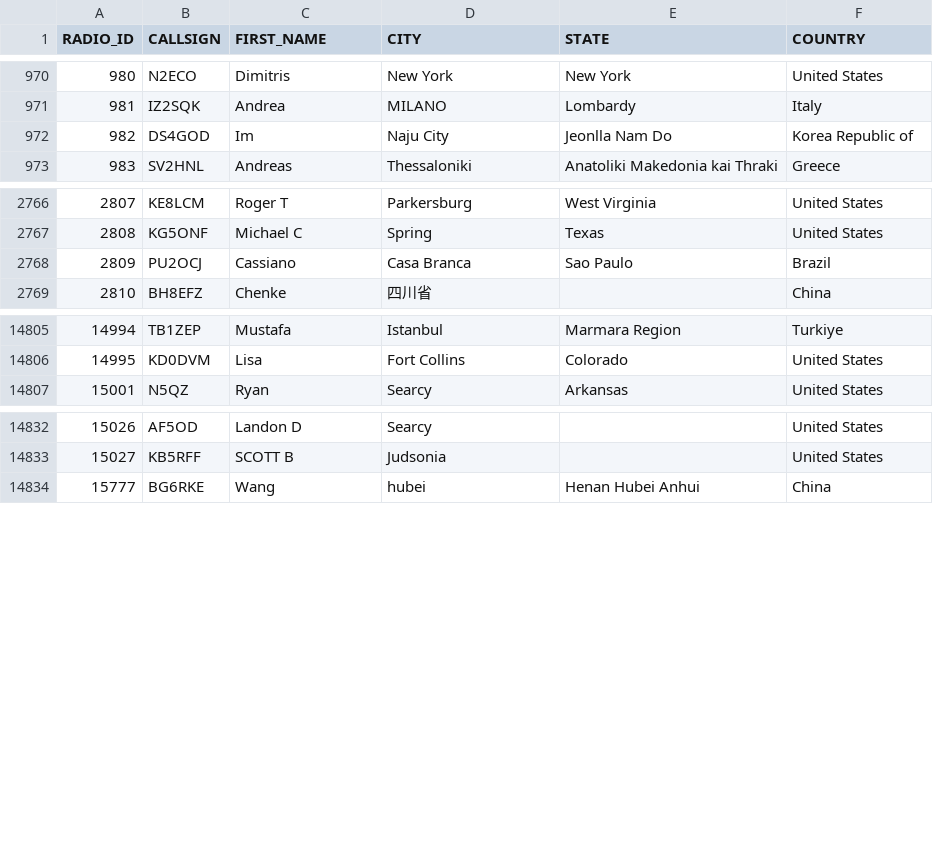
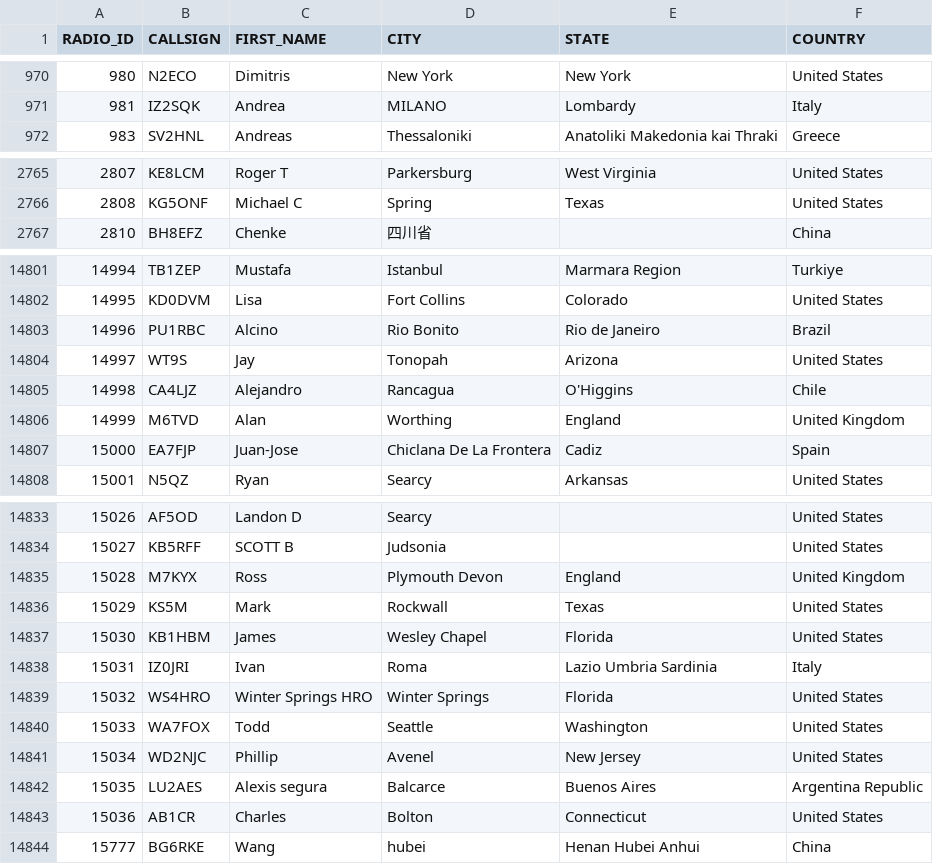
Before and after one commit to DMR-Database/dmr-database-appdata, a CSV file: nxdn.csv, drawn as a sheet; only a part is shown, gaps mark what is left out; removed rows and columns are numbered as before the commit, all else as after; the diff covers the shown part only; the diff names each change by its address in the sheet, - before the commit and + after, or states it on an @@ line.

```diff
--- a/nxdn.csv
+++ b/nxdn.csv
-row 972: 982 | DS4GOD | Im | Naju City | Jeonlla Nam Do | Korea Republic of
-row 2768: 2809 | PU2OCJ | Cassiano | Casa Branca | Sao Paulo | Brazil
+row 14803: 14996 | PU1RBC | Alcino | Rio Bonito | Rio de Janeiro | Brazil
+row 14804: 14997 | WT9S | Jay | Tonopah | Arizona | United States
+row 14805: 14998 | CA4LJZ | Alejandro | Rancagua | O'Higgins | Chile
+row 14806: 14999 | M6TVD | Alan | Worthing | England | United Kingdom
+row 14807: 15000 | EA7FJP | Juan-Jose | Chiclana De La Frontera | Cadiz | Spain
+row 14835: 15028 | M7KYX | Ross | Plymouth Devon | England | United Kingdom
+row 14836: 15029 | KS5M | Mark | Rockwall | Texas | United States
+row 14837: 15030 | KB1HBM | James | Wesley Chapel | Florida | United States
+row 14838: 15031 | IZ0JRI | Ivan | Roma | Lazio Umbria Sardinia | Italy
+row 14839: 15032 | WS4HRO | Winter Springs HRO | Winter Springs | Florida | United States
+row 14840: 15033 | WA7FOX | Todd | Seattle | Washington | United States
+row 14841: 15034 | WD2NJC | Phillip | Avenel | New Jersey | United States
+row 14842: 15035 | LU2AES | Alexis segura | Balcarce | Buenos Aires | Argentina Republic
+row 14843: 15036 | AB1CR | Charles | Bolton | Connecticut | United States
```
Also changed, not shown: 2 added rows, 4 removed rows and 18 edited cells elsewhere in this file, dapnet.csv, 6 other files.
